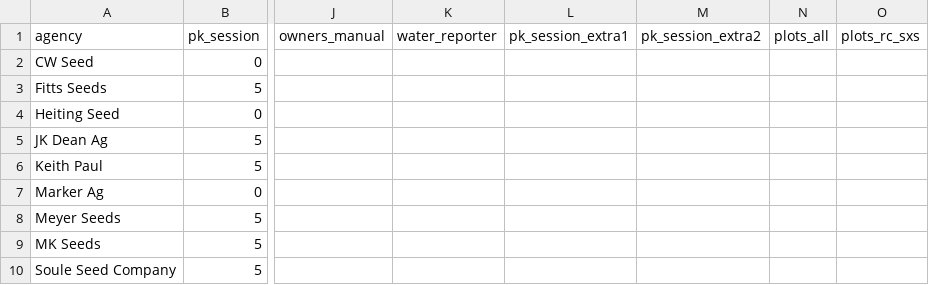
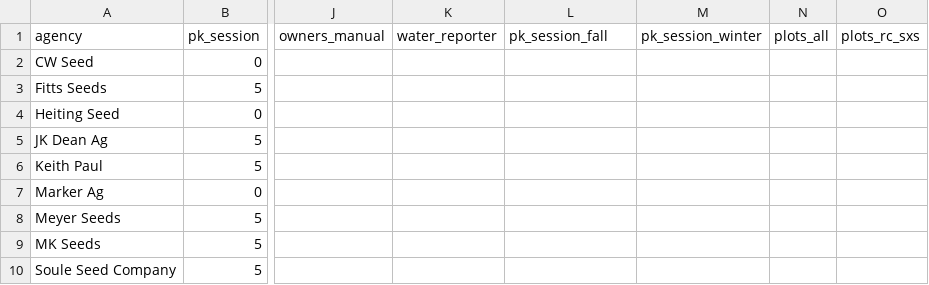
Before and after one commit to Otto-9092/Rep-Scoreboard, a CSV file: data/scores.csv, drawn as a sheet; only a part is shown, gaps mark what is left out; the diff names each change by its address in the sheet, - before the commit and + after, or states it on an @@ line.

```diff
--- a/data/scores.csv
+++ b/data/scores.csv
-L1: pk_session_extra1
+L1: pk_session_fall
-M1: pk_session_extra2
+M1: pk_session_winter
```
Also changed, not shown: data/categories.csv, 7 other files.
